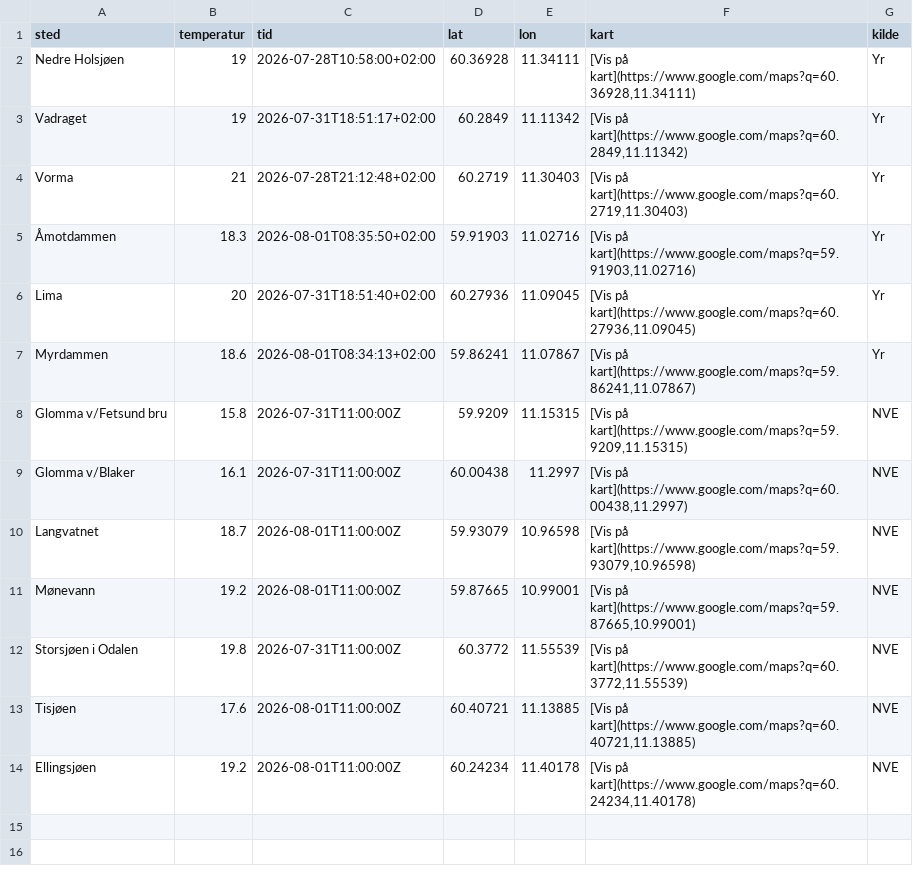
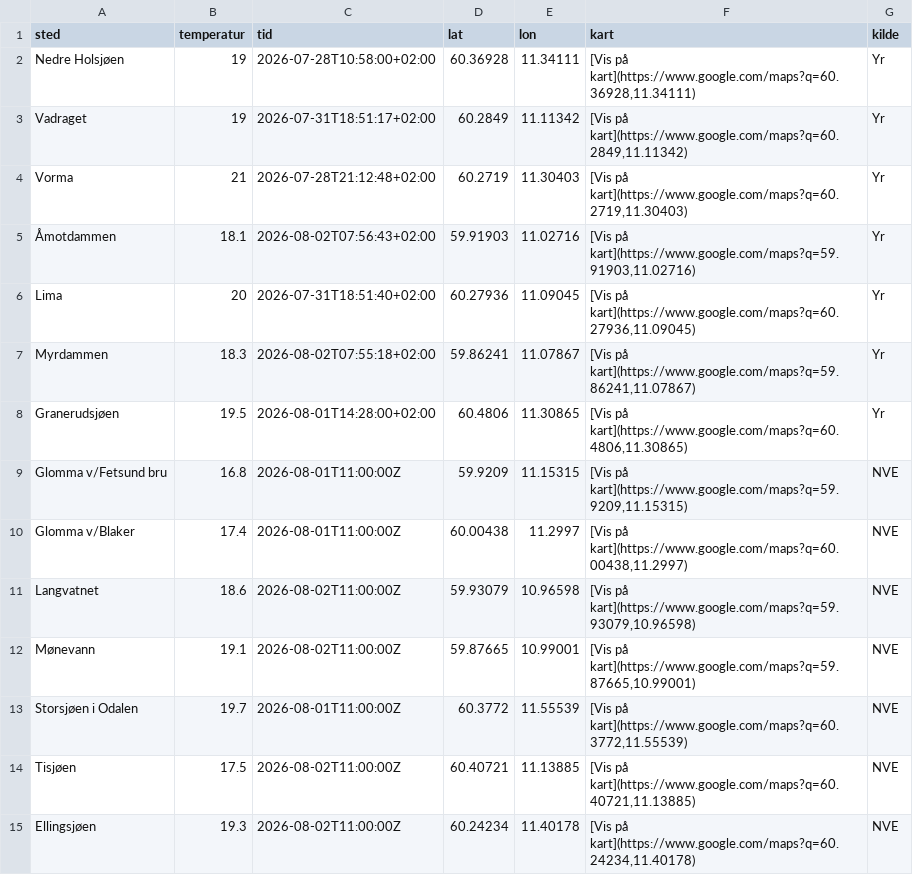
Before and after one commit to martinholterhuset/badevanntemp, a CSV file: badetemp.csv, drawn as a sheet.

```diff
--- a/badetemp.csv
+++ b/badetemp.csv
@@ -4,11 +4,12 @@ Vadraget,19,2026-07-31T18:51:17+02:00,60.2849,11.11342,"[Vis på kart](https://w
 Vorma,21,2026-07-28T21:12:48+02:00,60.2719,11.30403,"[Vis på kart](https://www.google.com/maps?q=60.2719,11.30403)",Yr
-Åmotdammen,18.3,2026-08-01T08:35:50+02:00,59.91903,11.02716,"[Vis på kart](https://www.google.com/maps?q=59.91903,11.02716)",Yr
+Åmotdammen,18.1,2026-08-02T07:56:43+02:00,59.91903,11.02716,"[Vis på kart](https://www.google.com/maps?q=59.91903,11.02716)",Yr
 Lima,20,2026-07-31T18:51:40+02:00,60.27936,11.09045,"[Vis på kart](https://www.google.com/maps?q=60.27936,11.09045)",Yr
-Myrdammen,18.6,2026-08-01T08:34:13+02:00,59.86241,11.07867,"[Vis på kart](https://www.google.com/maps?q=59.86241,11.07867)",Yr
-Glomma v/Fetsund bru,15.8,2026-07-31T11:00:00Z,59.9209,11.15315,"[Vis på kart](https://www.google.com/maps?q=59.9209,11.15315)",NVE
-Glomma v/Blaker,16.1,2026-07-31T11:00:00Z,60.00438,11.2997,"[Vis på kart](https://www.google.com/maps?q=60.00438,11.2997)",NVE
-Langvatnet,18.7,2026-08-01T11:00:00Z,59.93079,10.96598,"[Vis på kart](https://www.google.com/maps?q=59.93079,10.96598)",NVE
-Mønevann,19.2,2026-08-01T11:00:00Z,59.87665,10.99001,"[Vis på kart](https://www.google.com/maps?q=59.87665,10.99001)",NVE
-Storsjøen i Odalen,19.8,2026-07-31T11:00:00Z,60.3772,11.55539,"[Vis på kart](https://www.google.com/maps?q=60.3772,11.55539)",NVE
-Tisjøen,17.6,2026-08-01T11:00:00Z,60.40721,11.13885,"[Vis på kart](https://www.google.com/maps?q=60.40721,11.13885)",NVE
-Ellingsjøen,19.2,2026-08-01T11:00:00Z,60.24234,11.40178,"[Vis på kart](https://www.google.com/maps?q=60.24234,11.40178)",NVE
+Myrdammen,18.3,2026-08-02T07:55:18+02:00,59.86241,11.07867,"[Vis på kart](https://www.google.com/maps?q=59.86241,11.07867)",Yr
+Granerudsjøen,19.5,2026-08-01T14:28:00+02:00,60.4806,11.30865,"[Vis på kart](https://www.google.com/maps?q=60.4806,11.30865)",Yr
+Glomma v/Fetsund bru,16.8,2026-08-01T11:00:00Z,59.9209,11.15315,"[Vis på kart](https://www.google.com/maps?q=59.9209,11.15315)",NVE
+Glomma v/Blaker,17.4,2026-08-01T11:00:00Z,60.00438,11.2997,"[Vis på kart](https://www.google.com/maps?q=60.00438,11.2997)",NVE
+Langvatnet,18.6,2026-08-02T11:00:00Z,59.93079,10.96598,"[Vis på kart](https://www.google.com/maps?q=59.93079,10.96598)",NVE
+Mønevann,19.1,2026-08-02T11:00:00Z,59.87665,10.99001,"[Vis på kart](https://www.google.com/maps?q=59.87665,10.99001)",NVE
+Storsjøen i Odalen,19.7,2026-08-01T11:00:00Z,60.3772,11.55539,"[Vis på kart](https://www.google.com/maps?q=60.3772,11.55539)",NVE
+Tisjøen,17.5,2026-08-02T11:00:00Z,60.40721,11.13885,"[Vis på kart](https://www.google.com/maps?q=60.40721,11.13885)",NVE
+Ellingsjøen,19.3,2026-08-02T11:00:00Z,60.24234,11.40178,"[Vis på kart](https://www.google.com/maps?q=60.24234,11.40178)",NVE
```
